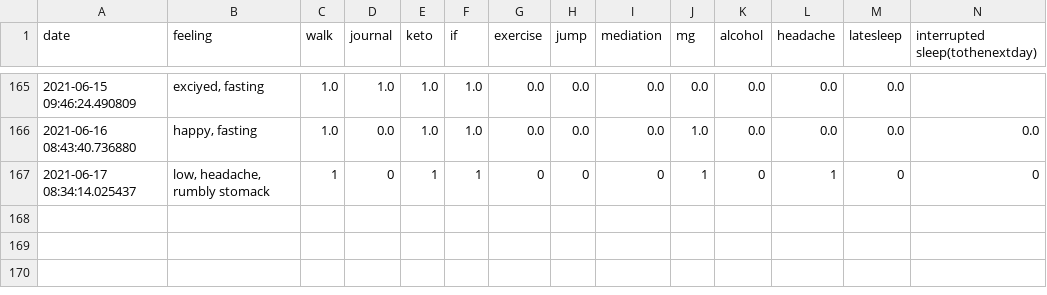
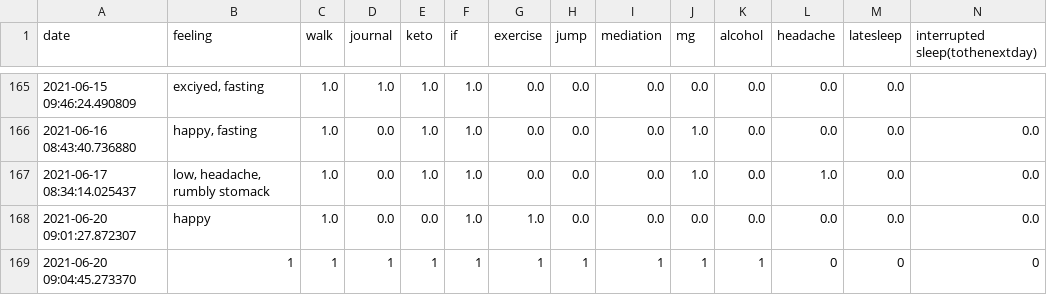
Before and after one commit to Amarilda/KPI, a CSV file: feelings.csv, drawn as a sheet; only a part is shown, gaps mark what is left out.

Commit message:
Update feelings.csv

```diff
--- a/feelings.csv
+++ b/feelings.csv
@@ -166,2 +166,4 @@ date,feeling,walk,journal,keto,if,exercise,jump,mediation,mg,alcohol,headache,la
 2021-06-16 08:43:40.736880,"happy, fasting",1.0,0.0,1.0,1.0,0.0,0.0,0.0,1.0,0.0,0.0,0.0,0.0
-2021-06-17 08:34:14.025437,"low, headache, rumbly stomack",1,0,1,1,0,0,0,1,0,1,0,0
+2021-06-17 08:34:14.025437,"low, headache, rumbly stomack",1.0,0.0,1.0,1.0,0.0,0.0,0.0,1.0,0.0,1.0,0.0,0.0
+2021-06-20 09:01:27.872307,happy,1.0,0.0,0.0,1.0,1.0,0.0,0.0,0.0,0.0,0.0,0.0,0.0
+2021-06-20 09:04:45.273370,1,1,1,1,1,1,1,1,1,1,0,0,0
```
